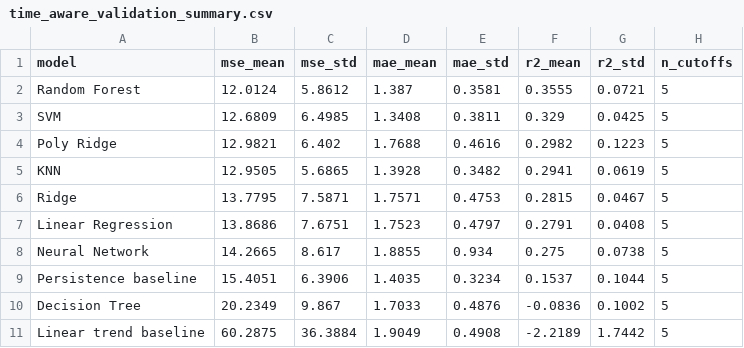
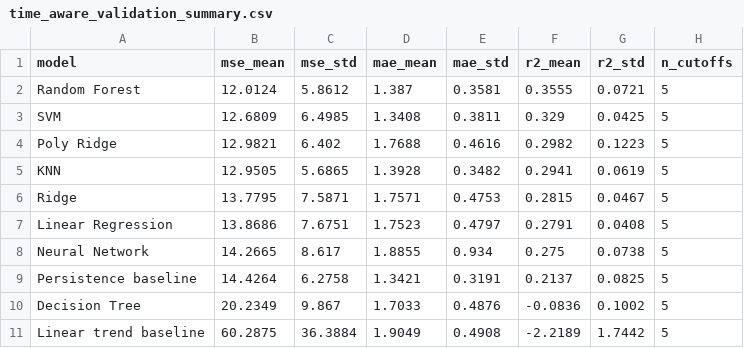
Before and after one commit to NeelG18/FLW-Modeling, a CSV file: results/time_aware_validation_summary.csv, drawn as a sheet.

```diff
--- a/results/time_aware_validation_summary.csv
+++ b/results/time_aware_validation_summary.csv
@@ -8,3 +8,3 @@ Linear Regression,13.8686,7.6751,1.7523,0.4797,0.2791,0.0408,5
 Neural Network,14.2665,8.617,1.8855,0.934,0.275,0.0738,5
-Persistence baseline,15.4051,6.3906,1.4035,0.3234,0.1537,0.1044,5
+Persistence baseline,14.4264,6.2758,1.3421,0.3191,0.2137,0.0825,5
 Decision Tree,20.2349,9.867,1.7033,0.4876,-0.0836,0.1002,5
```
Also changed, not shown: results/time_aware_validation_full_results.csv, 6 other files.
